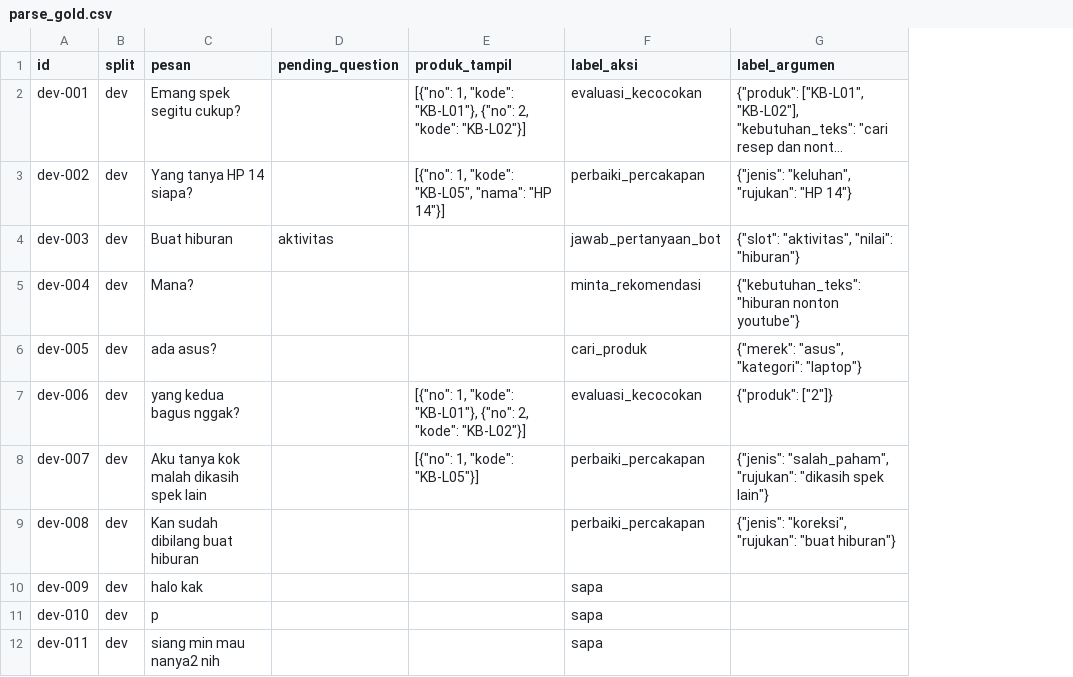
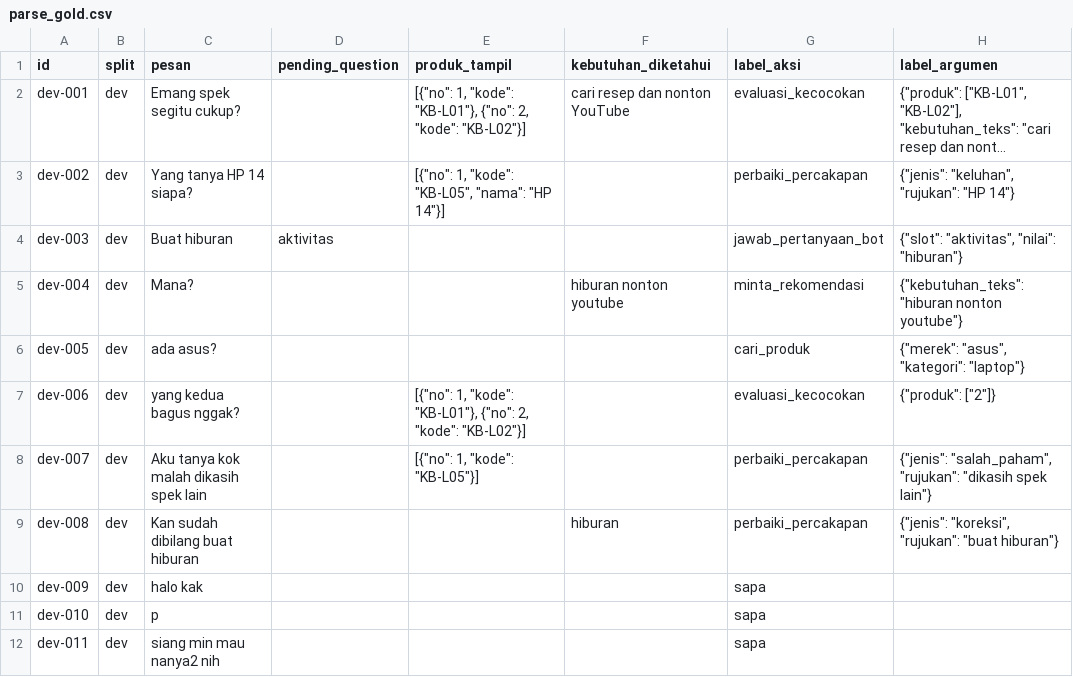
Before and after one commit to rachmadi/rein-komputer-cs, a CSV file: eval/parse_gold.csv, drawn as a sheet; only a part is shown; long unchanged cells end in …; the diff names each change by its address in the sheet, - before the commit and + after, or states it on an @@ line.

Commit message:
fix(validator): reject negation and empty slot values and update gold dev state snapshots

```diff
--- a/eval/parse_gold.csv
+++ b/eval/parse_gold.csv
+column F (kebutuhan_diketahui), rows 2-9: cari resep dan nonton YouTube |  |  | hiburan nonton youtube |  |  |  | hiburan
```
Also changed, not shown: 5 other files.
